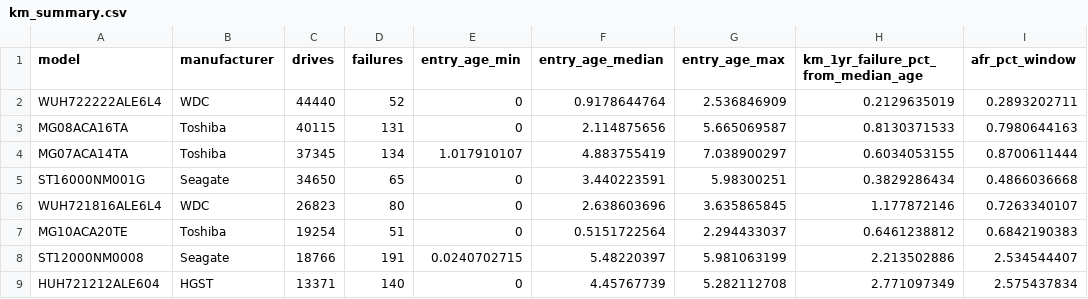
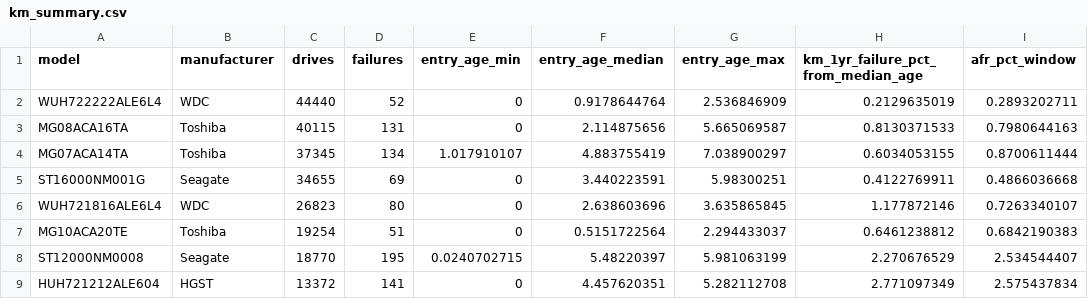
Before and after one commit to ChetanYarlagadda/hard-drive-failure-prediction, a CSV file: reports/results/km_summary.csv, drawn as a sheet; only a part is shown; the diff names each change by its address in the sheet, - before the commit and + after, or states it on an @@ line.

```diff
--- a/reports/results/km_summary.csv
+++ b/reports/results/km_summary.csv
-C5 (drives): 34650
+C5 (drives): 34655
-D5 (failures): 65
+D5 (failures): 69
-H5: 0.3829286434
+H5: 0.4122769911
-C8 (drives): 18766
+C8 (drives): 18770
-D8 (failures): 191
+D8 (failures): 195
-H8: 2.213502886
+H8: 2.270676529
-C9 (drives): 13371
+C9 (drives): 13372
-D9 (failures): 140
+D9 (failures): 141
-F9 (entry_age_median): 4.45767739
+F9 (entry_age_median): 4.457620351
```
Also changed, not shown: reports/results/afr_by_age.csv, reports/results/km_curves.csv, 7 other files.
